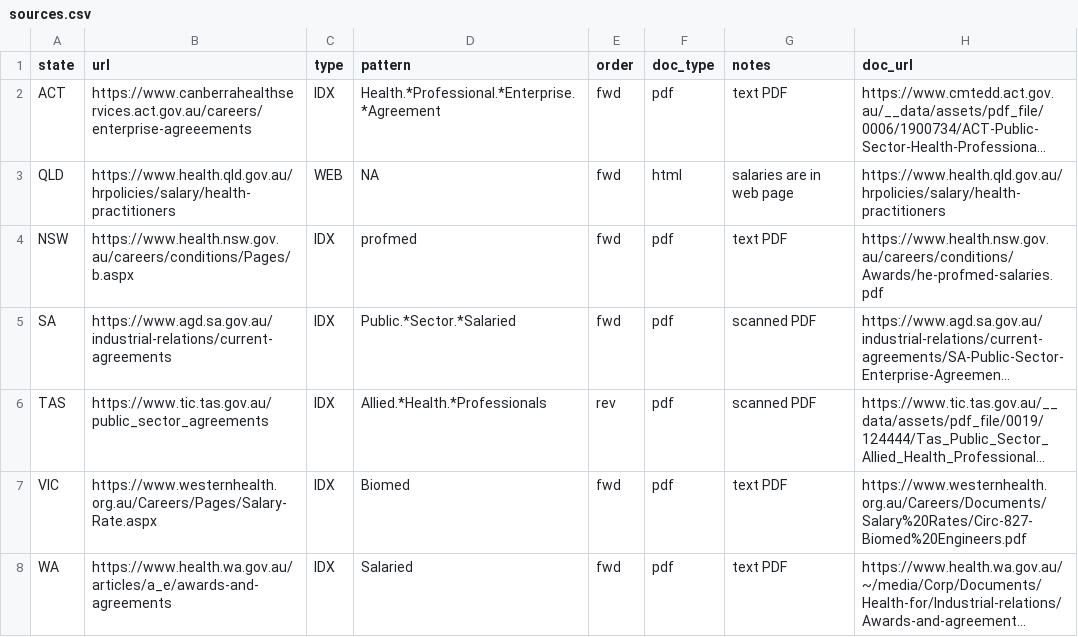
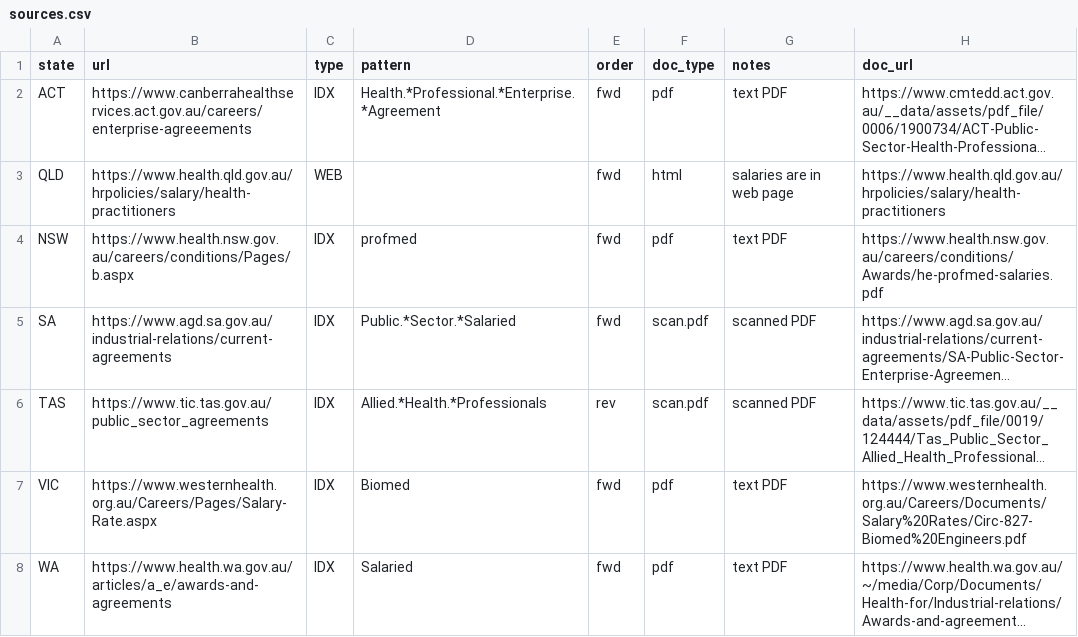
Before and after one commit to yadbor/award-comparison, a CSV file: data/sources.csv, drawn as a sheet; long unchanged cells end in …; the diff names each change by its address in the sheet, - before the commit and + after, or states it on an @@ line.

```diff
--- a/data/sources.csv
+++ b/data/sources.csv
-D3 (pattern): NA
+D3 (pattern): (empty)
-F5:F6 (doc_type): pdf
+F5:F6 (doc_type): scan.pdf
```
Also changed, not shown: 33 other files.
